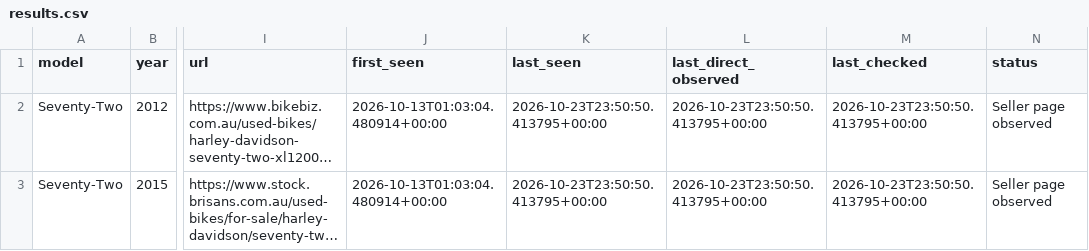
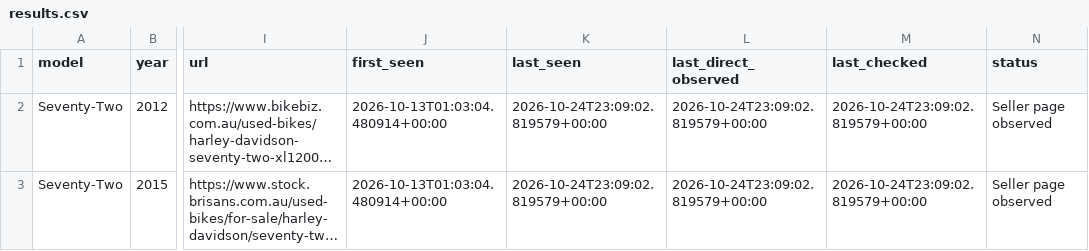
Before and after one commit to troyenright-prog/harley-australia-tracker, a CSV file: results.csv, drawn as a sheet; only a part is shown, gaps mark what is left out; long unchanged cells end in …; the diff names each change by its address in the sheet, - before the commit and + after, or states it on an @@ line.

```diff
--- a/results.csv
+++ b/results.csv
-K2:K3 (last_seen): 2026-10-23T23:50:50.413795+00:00
+K2:K3 (last_seen): 2026-10-24T23:09:02.819579+00:00
-L2:L3 (last_direct_observed): 2026-10-23T23:50:50.413795+00:00
+L2:L3 (last_direct_observed): 2026-10-24T23:09:02.819579+00:00
-M2:M3 (last_checked): 2026-10-23T23:50:50.413795+00:00
+M2:M3 (last_checked): 2026-10-24T23:09:02.819579+00:00
```
Also changed, not shown: 3 other files.
